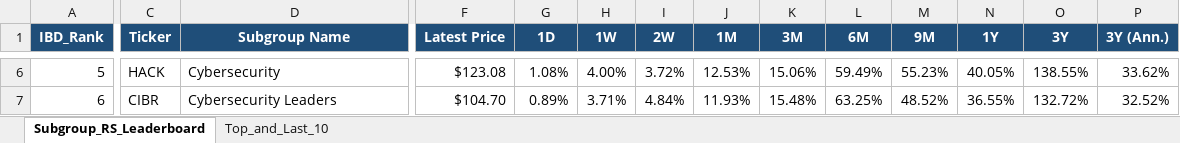
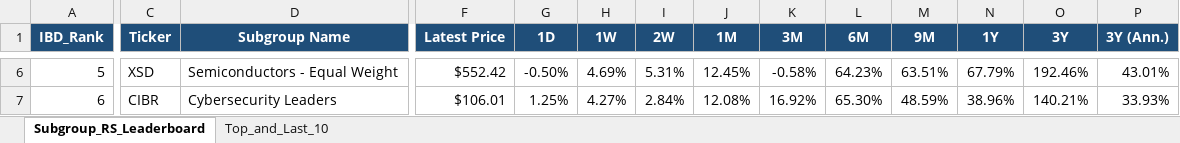
Before and after one commit to Jamesssurfer/SubGroup-Tracker, an Excel workbook: Subgroup_RS_Leaderboard.xlsx, sheet Subgroup_RS_Leaderboard, drawn as a sheet; only a part is shown, gaps mark what is left out; values as stored, in another font and other column widths than the file's, no borders; the diff covers the shown part only; the diff names each change by its address in the sheet, - before the commit and + after, or states it on an @@ line.

Commit message:
Auto-update: US Industry Subgroups RS Dashboard (2026-10-05)

```diff
--- a/Subgroup_RS_Leaderboard.xlsx (sheet Subgroup_RS_Leaderboard)
+++ b/Subgroup_RS_Leaderboard.xlsx (sheet Subgroup_RS_Leaderboard)
-C6 (Ticker): HACK
+C6 (Ticker): XSD
-D6 (Subgroup Name): Cybersecurity
+D6 (Subgroup Name): Semiconductors - Equal Weight
-F6 (Latest Price): $123.08
+F6 (Latest Price): $552.42
-G6 (1D): 1.08%
+G6 (1D): -0.50%
-H6 (1W): 4.00%
+H6 (1W): 4.69%
-I6 (2W): 3.72%
+I6 (2W): 5.31%
-J6 (1M): 12.53%
+J6 (1M): 12.45%
-K6 (3M): 15.06%
+K6 (3M): -0.58%
-L6 (6M): 59.49%
+L6 (6M): 64.23%
-M6 (9M): 55.23%
+M6 (9M): 63.51%
-N6 (1Y): 40.05%
+N6 (1Y): 67.79%
-O6 (3Y): 138.55%
+O6 (3Y): 192.46%
-P6 (3Y (Ann.)): 33.62%
+P6 (3Y (Ann.)): 43.01%
-F7 (Latest Price): $104.70
+F7 (Latest Price): $106.01
-G7 (1D): 0.89%
+G7 (1D): 1.25%
-H7 (1W): 3.71%
+H7 (1W): 4.27%
-I7 (2W): 4.84%
+I7 (2W): 2.84%
-J7 (1M): 11.93%
+J7 (1M): 12.08%
-K7 (3M): 15.48%
+K7 (3M): 16.92%
-L7 (6M): 63.25%
+L7 (6M): 65.30%
-M7 (9M): 48.52%
+M7 (9M): 48.59%
-N7 (1Y): 36.55%
+N7 (1Y): 38.96%
-O7 (3Y): 132.72%
+O7 (3Y): 140.21%
-P7 (3Y (Ann.)): 32.52%
+P7 (3Y (Ann.)): 33.93%
```
Also changed, not shown: 773 edited cells elsewhere in this sheet, sheet Top_and_Last_10.
